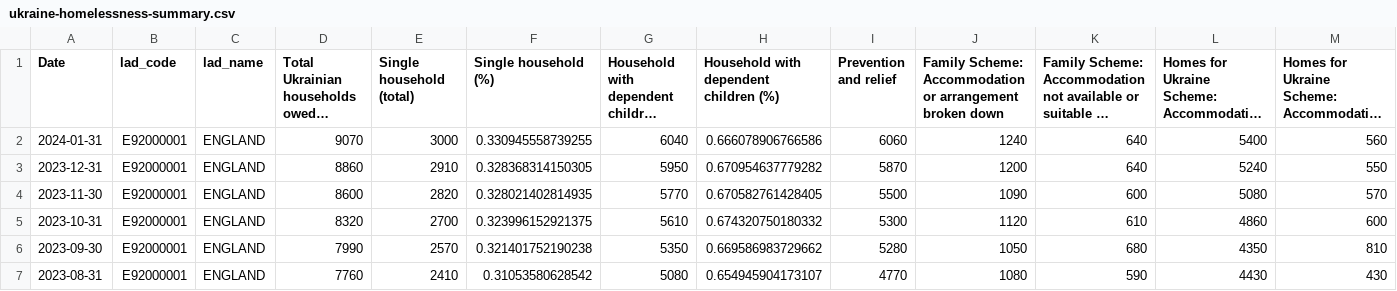
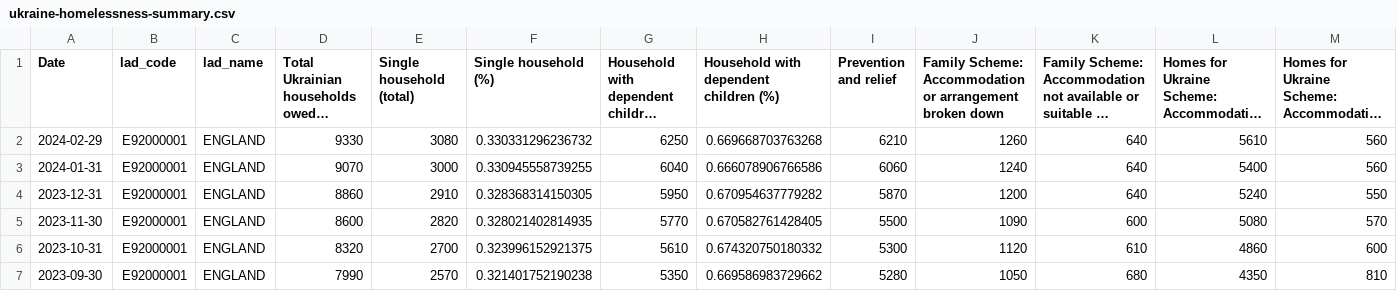
Before and after one commit to britishredcrosssociety/ukraine-analyses, a CSV file: output-data/homelessness/ukraine-homelessness-summary.csv, drawn as a sheet; only a part is shown; the shorter side is filled out with more unchanged rows; long unchanged cells end in …; rows hold the shown columns only; the diff names each change by its address in the sheet, - before the commit and + after, or states it on an @@ line.

```diff
--- a/output-data/homelessness/ukraine-homelessness-summary.csv
+++ b/output-data/homelessness/ukraine-homelessness-summary.csv
+row 2: 2024-02-29 | E92000001 | ENGLAND | 9330 | 3080 | 0.330331296236732 | 6250 | 0.669668703763268 | 6210 | 1260 | 640 | 5610 | 560
```
Also changed, not shown: output-data/homelessness/ukraine-homelessness-trends.csv, 1 other file.
